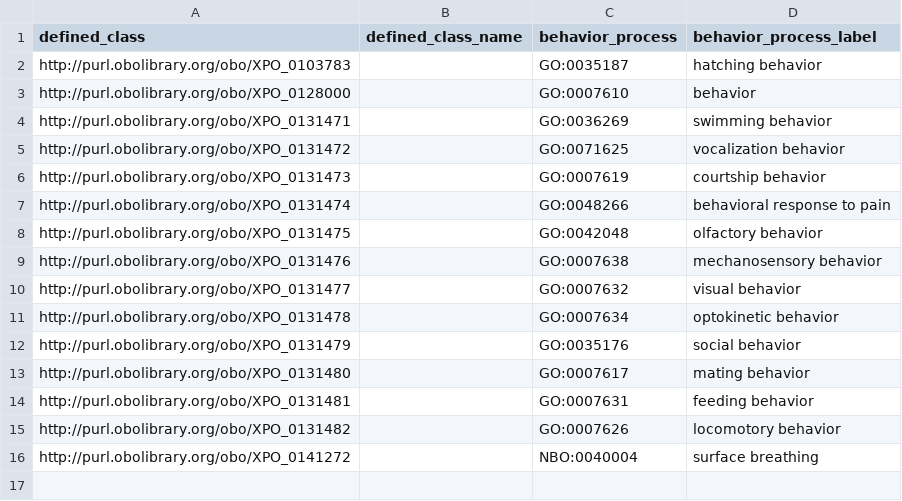
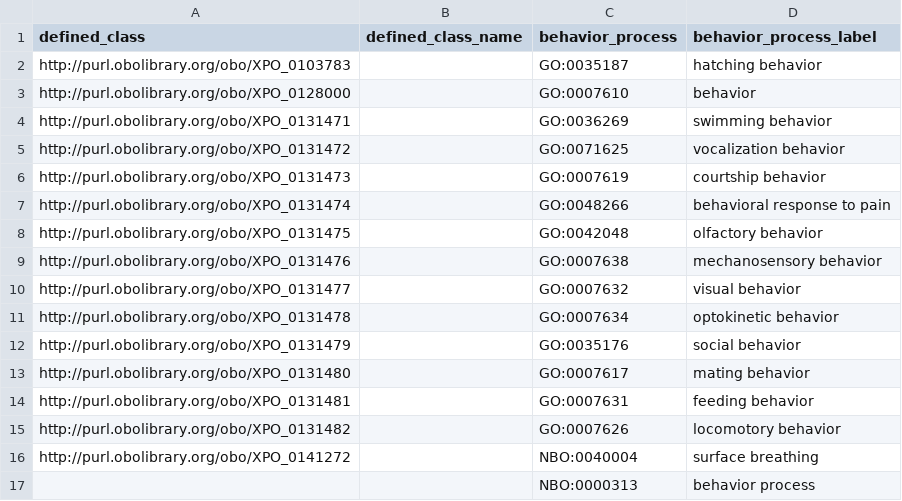
Before and after one commit to obophenotype/xenopus-phenotype-ontology, a TSV file: src/patterns/data/manual/abnormalAbsenceOfBehavior.tsv, drawn as a sheet.

Commit message:
Behavior grouping term.

```diff
--- a/src/patterns/data/manual/abnormalAbsenceOfBehavior.tsv
+++ b/src/patterns/data/manual/abnormalAbsenceOfBehavior.tsv
@@ -16 +16,2 @@ http://purl.obolibrary.org/obo/XPO_0131482		GO:0007626	locomotory behavior
 http://purl.obolibrary.org/obo/XPO_0141272		NBO:0040004	surface breathing
+		NBO:0000313	behavior process
```
